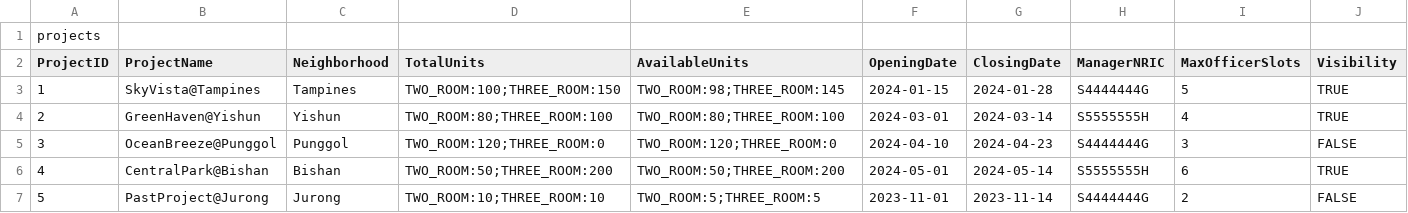
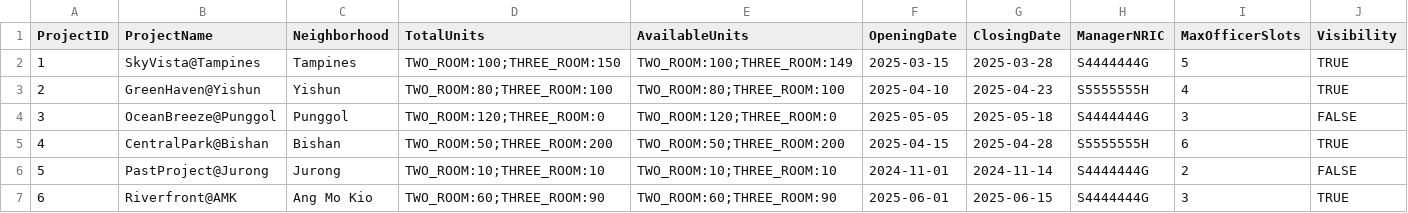
Before and after one commit to rebeccamsl/BTO_management_system, a CSV file: bto_management_system/data/projects.csv, drawn as a sheet; only a part is shown; removed rows and columns are numbered as before the commit, all else as after; rows hold the shown columns only; the diff names each change by its address in the sheet, - before the commit and + after, or states it on an @@ line.

Commit message:
fixed view projects

```diff
--- a/bto_management_system/data/projects.csv
+++ b/bto_management_system/data/projects.csv
-row 1: projects
-E2 (AvailableUnits): TWO_ROOM:98;THREE_ROOM:145
+E2 (AvailableUnits): TWO_ROOM:100;THREE_ROOM:149
-F2 (OpeningDate): 2024-01-15
+F2 (OpeningDate): 2025-03-15
-G2 (ClosingDate): 2024-01-28
+G2 (ClosingDate): 2025-03-28
-F3 (OpeningDate): 2024-03-01
+F3 (OpeningDate): 2025-04-10
-G3 (ClosingDate): 2024-03-14
+G3 (ClosingDate): 2025-04-23
-F4 (OpeningDate): 2024-04-10
+F4 (OpeningDate): 2025-05-05
-G4 (ClosingDate): 2024-04-23
+G4 (ClosingDate): 2025-05-18
-F5 (OpeningDate): 2024-05-01
+F5 (OpeningDate): 2025-04-15
-G5 (ClosingDate): 2024-05-14
+G5 (ClosingDate): 2025-04-28
-E6 (AvailableUnits): TWO_ROOM:5;THREE_ROOM:5
+E6 (AvailableUnits): TWO_ROOM:10;THREE_ROOM:10
-F6 (OpeningDate): 2023-11-01
+F6 (OpeningDate): 2024-11-01
-G6 (ClosingDate): 2023-11-14
+G6 (ClosingDate): 2024-11-14
+row 7: 6 | Riverfront@AMK | Ang Mo Kio | TWO_ROOM:60;THREE_ROOM:90 | TWO_ROOM:60;THREE_ROOM:90 | 2025-06-01 | 2025-06-15 | S4444444G | 3 | TRUE
```
Also changed, not shown: bto_management_system/data/applications.csv, bto_management_system/data/officer_registrations.csv, 15 other files.
